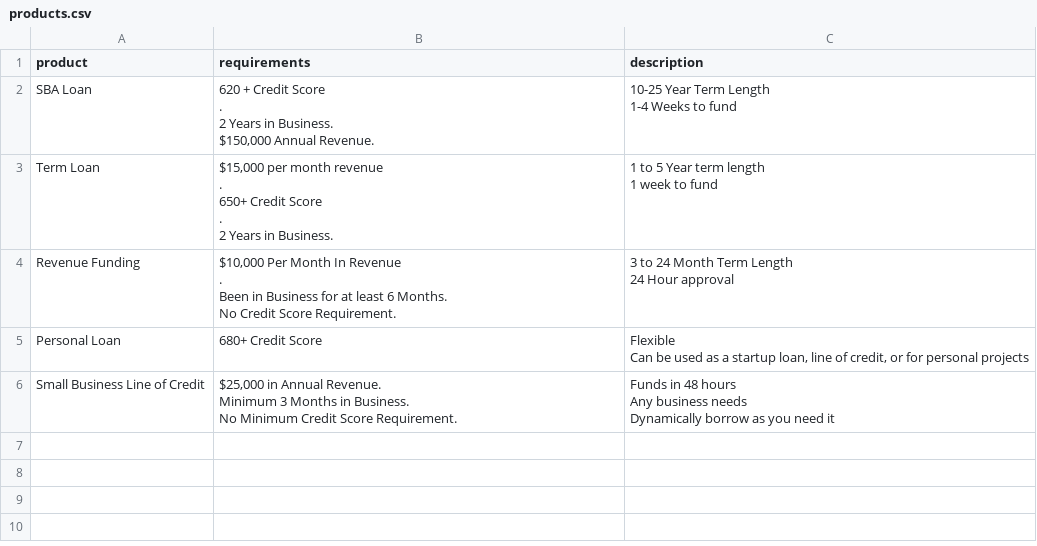
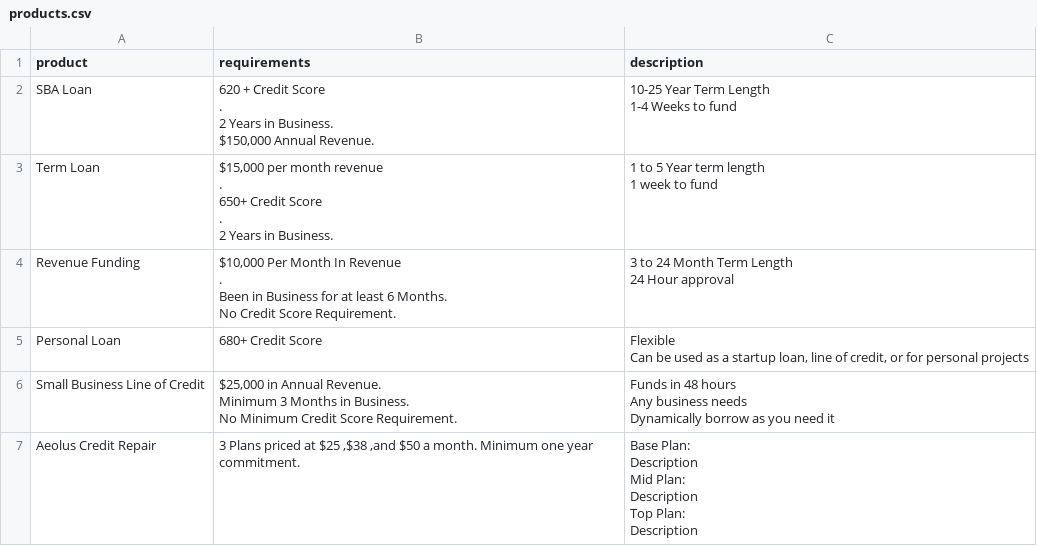
Before and after one commit to zaochamb/Wobsite, a CSV file: static/product_system/products.csv, drawn as a sheet; ↵ is a line break in a cell; the diff names each change by its address in the sheet, - before the commit and + after, or states it on an @@ line.

Commit message:
credit repair

```diff
--- a/static/product_system/products.csv
+++ b/static/product_system/products.csv
+row 7: Aeolus Credit Repair | 3 Plans priced at $25 ,$38 ,and $50 a month. Minimum one year commitment. | Base Plan: ↵ Description ↵ Mid Plan: ↵ Description ↵ Top Plan: ↵ Description
```
